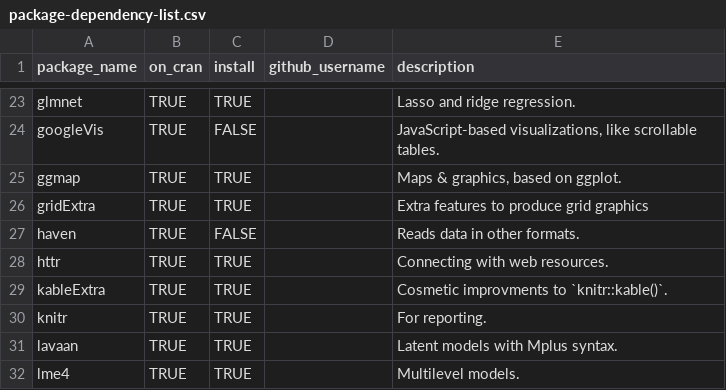
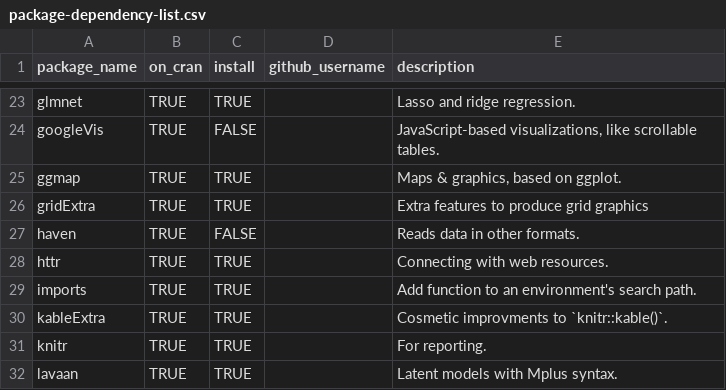
Before and after one commit to OuhscBbmc/RedcapExamplesAndPatterns, a CSV file: utility/package-dependency-list.csv, drawn as a sheet; only a part is shown, gaps mark what is left out; the shorter side is filled out with more unchanged rows; the diff names each change by its address in the sheet, - before the commit and + after, or states it on an @@ line.

Commit message:
'imports' package
See https://cran.r-project.org/web/packages/import/vignettes/import.html

```diff
--- a/utility/package-dependency-list.csv
+++ b/utility/package-dependency-list.csv
+row 29: imports | TRUE | TRUE |  | Add function to an environment's search path.
```
